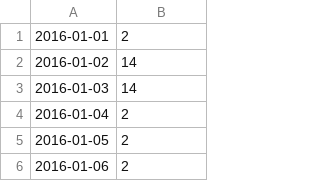
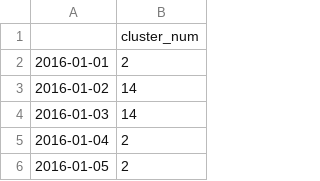
Before and after one commit to brynpickering/bangalore-calliope, a CSV file: model/timeseries_data/clusters.csv, drawn as a sheet; only a part is shown; the shorter side is filled out with more unchanged rows.

```diff
--- a/model/timeseries_data/clusters.csv
+++ b/model/timeseries_data/clusters.csv
@@ -1 +1,2 @@
+,cluster_num
 2016-01-01,2
```
Also changed, not shown: 12 other files.
